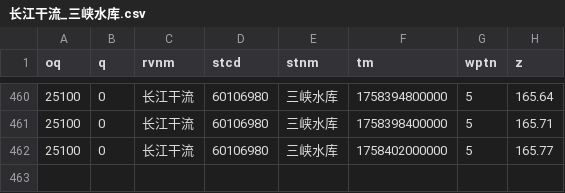
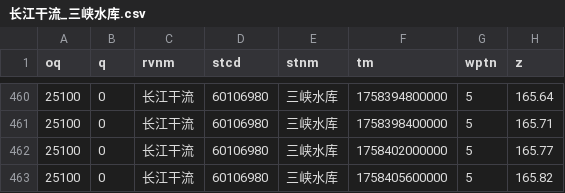
Before and after one commit to Doradx/LongRiver, a CSV file: data/2025-09/长江干流_三峡水库.csv, drawn as a sheet; only a part is shown, gaps mark what is left out.

```diff
--- a/data/2025-09/长江干流_三峡水库.csv
+++ b/data/2025-09/长江干流_三峡水库.csv
@@ -462 +462,2 @@ oq,q,rvnm,stcd,stnm,tm,wptn,z
 25100,0,长江干流,60106980,三峡水库,1758402000000,5,165.77
+25100,0,长江干流,60106980,三峡水库,1758405600000,5,165.82
```
Also changed, not shown: data/2025-09/修河_虬津.csv, data/2025-09/汉江_丹江口水库.csv, 3 other files.
